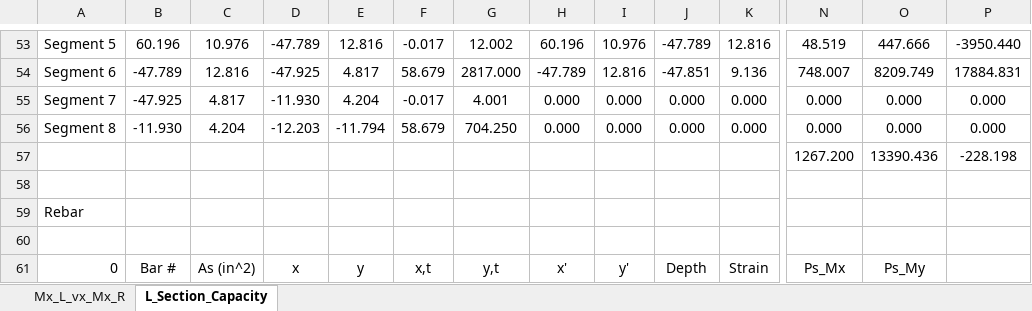
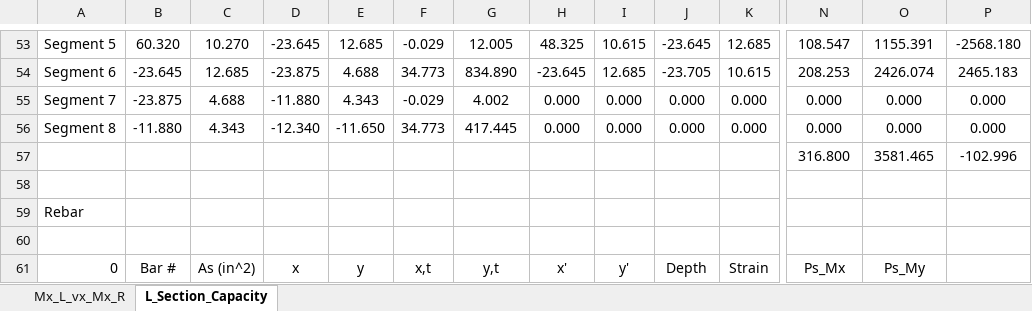
Before and after one commit to open-struct-engineer/Excel, an Excel workbook: 03-Concrete/03_L Beam Capacity_MR.xlsm, sheet L_Section_Capacity, drawn as a sheet; only a part is shown, gaps mark what is left out; values as stored, in another font and other column widths than the file's, no borders; charts and pictures not drawn; removed rows and columns are numbered as before the commit, all else as after; rows hold the shown columns only; the diff covers the shown part only; the diff names each change by its address in the sheet, - before the commit and + after, or states it on an @@ line.

```diff
--- a/03-Concrete/03_L Beam Capacity_MR.xlsm (sheet L_Section_Capacity)
+++ b/03-Concrete/03_L Beam Capacity_MR.xlsm (sheet L_Section_Capacity)
-B53: 60.196
+B53: 60.320
-C53: 10.976
+C53: 10.270
-D53: -47.789
+D53: -23.645
-E53: 12.816
+E53: 12.685
-F53: -0.017
+F53: -0.029
-G53: 12.002
+G53: 12.005
-H53: 60.196
+H53: 48.325
-I53: 10.976
+I53: 10.615
-J53: -47.789
+J53: -23.645
-K53: 12.816
+K53: 12.685
-N53: 48.519
+N53: 108.547
-O53: 447.666
+O53: 1155.391
-P53: -3950.440
+P53: -2568.180
-row 54: Segment 6 | -47.789 | 12.816 | -47.925 | 4.817 | 58.679 | 2817.000 | -47.789 | 12.816 | -47.851 | 9.136 | 748.007 | 8209.749 | 17884.831
+row 54: Segment 6 | -23.645 | 12.685 | -23.875 | 4.688 | 34.773 | 834.890 | -23.645 | 12.685 | -23.705 | 10.615 | 208.253 | 2426.074 | 2465.183
-B55: -47.925
+B55: -23.875
-C55: 4.817
+C55: 4.688
-D55: -11.930
+D55: -11.880
-E55: 4.204
+E55: 4.343
-F55: -0.017
+F55: -0.029
-G55: 4.001
+G55: 4.002
-B56: -11.930
+B56: -11.880
-C56: 4.204
+C56: 4.343
-D56: -12.203
+D56: -12.340
-E56: -11.794
+E56: -11.650
-F56: 58.679
+F56: 34.773
-G56: 704.250
+G56: 417.445
-row 57:  |  |  |  |  |  |  |  |  |  |  | 1267.200 | 13390.436 | -228.198
+row 57:  |  |  |  |  |  |  |  |  |  |  | 316.800 | 3581.465 | -102.996
```
Also changed, not shown: 1 added row, 1 removed row, 161 edited cells and cell formats elsewhere in this sheet, charts or pictures.
